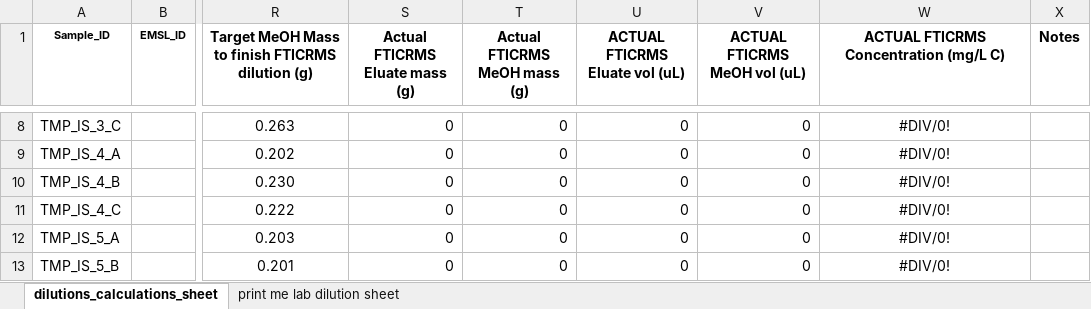
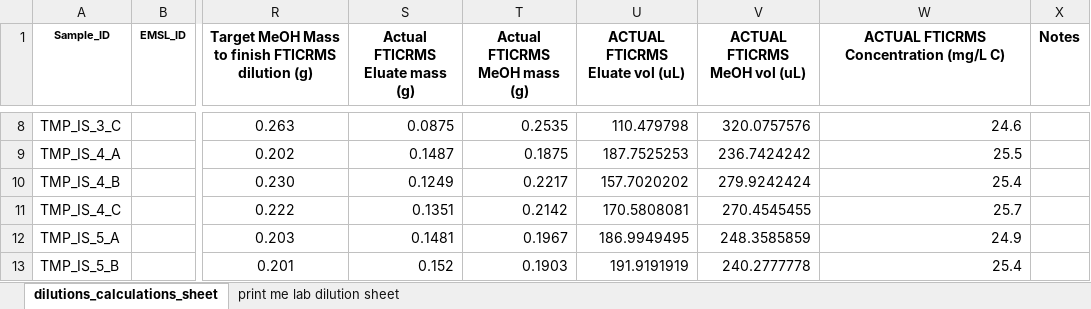
Before and after one commit to COMPASS-DOE/tempest_ionic_strength, an Excel workbook: SPE/FTICRMS SPE dilutions_JK.xlsx, sheet dilutions_calculations_sheet, drawn as a sheet; only a part is shown, gaps mark what is left out; values as stored, in another font and other column widths than the file's, no borders; conditional formats not drawn; the diff covers the shown part only; the diff names each change by its address in the sheet, - before the commit and + after, or states it on an @@ line.

```diff
--- a/SPE/FTICRMS SPE dilutions_JK.xlsx (sheet dilutions_calculations_sheet)
+++ b/SPE/FTICRMS SPE dilutions_JK.xlsx (sheet dilutions_calculations_sheet)
-S8 (Actual FTICRMS Eluate mass (g)): 0
+S8 (Actual FTICRMS Eluate mass (g)): 0.0875
-T8 (Actual FTICRMS MeOH mass (g)): 0
+T8 (Actual FTICRMS MeOH mass (g)): 0.2535
-U8 (ACTUAL FTICRMS Eluate vol (uL)): 0
+U8 (ACTUAL FTICRMS Eluate vol (uL)): 110.479798
-V8 (ACTUAL FTICRMS MeOH vol (uL)): 0
+V8 (ACTUAL FTICRMS MeOH vol (uL)): 320.0757576
-W8:W13 alignment: center
+W8:W13 alignment: right
-W8: #DIV/0!
+W8: 24.6
-S9 (Actual FTICRMS Eluate mass (g)): 0
+S9 (Actual FTICRMS Eluate mass (g)): 0.1487
-T9 (Actual FTICRMS MeOH mass (g)): 0
+T9 (Actual FTICRMS MeOH mass (g)): 0.1875
-U9 (ACTUAL FTICRMS Eluate vol (uL)): 0
+U9 (ACTUAL FTICRMS Eluate vol (uL)): 187.7525253
-V9 (ACTUAL FTICRMS MeOH vol (uL)): 0
+V9 (ACTUAL FTICRMS MeOH vol (uL)): 236.7424242
-W9: #DIV/0!
+W9: 25.5
-S10 (Actual FTICRMS Eluate mass (g)): 0
+S10 (Actual FTICRMS Eluate mass (g)): 0.1249
-T10 (Actual FTICRMS MeOH mass (g)): 0
+T10 (Actual FTICRMS MeOH mass (g)): 0.2217
-U10 (ACTUAL FTICRMS Eluate vol (uL)): 0
+U10 (ACTUAL FTICRMS Eluate vol (uL)): 157.7020202
-V10 (ACTUAL FTICRMS MeOH vol (uL)): 0
+V10 (ACTUAL FTICRMS MeOH vol (uL)): 279.9242424
-W10: #DIV/0!
+W10: 25.4
-S11 (Actual FTICRMS Eluate mass (g)): 0
+S11 (Actual FTICRMS Eluate mass (g)): 0.1351
-T11 (Actual FTICRMS MeOH mass (g)): 0
+T11 (Actual FTICRMS MeOH mass (g)): 0.2142
-U11 (ACTUAL FTICRMS Eluate vol (uL)): 0
+U11 (ACTUAL FTICRMS Eluate vol (uL)): 170.5808081
-V11 (ACTUAL FTICRMS MeOH vol (uL)): 0
+V11 (ACTUAL FTICRMS MeOH vol (uL)): 270.4545455
-W11: #DIV/0!
+W11: 25.7
-S12 (Actual FTICRMS Eluate mass (g)): 0
+S12 (Actual FTICRMS Eluate mass (g)): 0.1481
-T12 (Actual FTICRMS MeOH mass (g)): 0
+T12 (Actual FTICRMS MeOH mass (g)): 0.1967
-U12 (ACTUAL FTICRMS Eluate vol (uL)): 0
+U12 (ACTUAL FTICRMS Eluate vol (uL)): 186.9949495
-V12 (ACTUAL FTICRMS MeOH vol (uL)): 0
+V12 (ACTUAL FTICRMS MeOH vol (uL)): 248.3585859
-W12: #DIV/0!
+W12: 24.9
-S13 (Actual FTICRMS Eluate mass (g)): 0
+S13 (Actual FTICRMS Eluate mass (g)): 0.152
-T13 (Actual FTICRMS MeOH mass (g)): 0
+T13 (Actual FTICRMS MeOH mass (g)): 0.1903
-U13 (ACTUAL FTICRMS Eluate vol (uL)): 0
+U13 (ACTUAL FTICRMS Eluate vol (uL)): 191.9191919
-V13 (ACTUAL FTICRMS MeOH vol (uL)): 0
+V13 (ACTUAL FTICRMS MeOH vol (uL)): 240.2777778
-W13: #DIV/0!
+W13: 25.4
```
Also changed, not shown: 528 edited cells and cell formats elsewhere in this sheet, sheet print me lab dilution sheet, formulas that keep their value.
